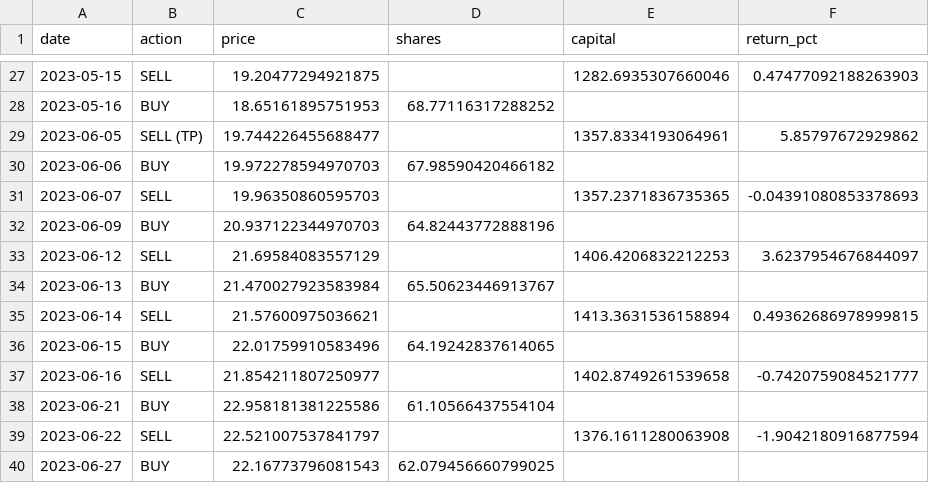
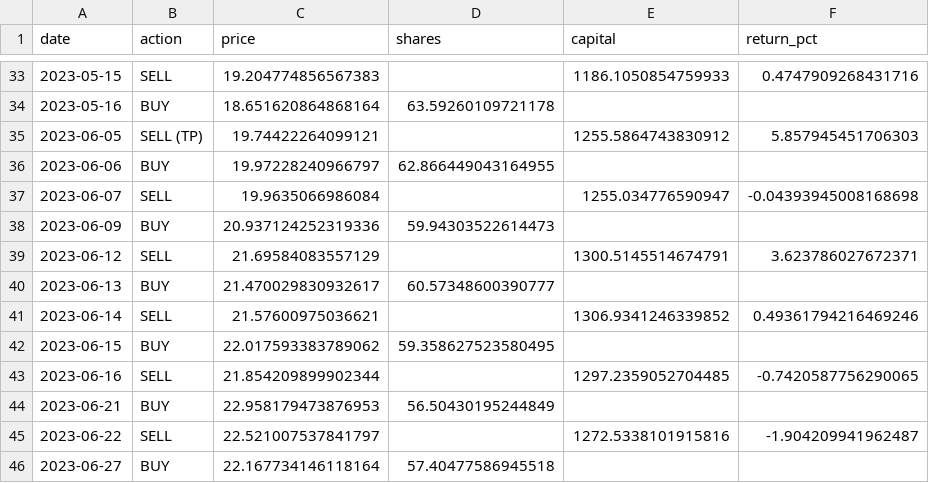
Before and after one commit to CaioSantdev/FinanceNeuralNetwork, a CSV file: LSTM/csv/trades/trades_detalhados_BBAS3.SA.csv, drawn as a sheet; only a part is shown, gaps mark what is left out; the diff covers the shown part only.

```diff
--- a/LSTM/csv/trades/trades_detalhados_BBAS3.SA.csv
+++ b/LSTM/csv/trades/trades_detalhados_BBAS3.SA.csv
@@ -27,14 +33,14 @@ date,action,price,shares,capital,return_pct
-2023-05-15,SELL,19.20477294921875,,1282.6935307660046,0.47477092188263903
-2023-05-16,BUY,18.65161895751953,68.77116317288252,,
-2023-06-05,SELL (TP),19.744226455688477,,1357.8334193064961,5.85797672929862
-2023-06-06,BUY,19.972278594970703,67.98590420466182,,
-2023-06-07,SELL,19.96350860595703,,1357.2371836735365,-0.04391080853378693
-2023-06-09,BUY,20.937122344970703,64.82443772888196,,
-2023-06-12,SELL,21.69584083557129,,1406.4206832212253,3.6237954676844097
-2023-06-13,BUY,21.470027923583984,65.50623446913767,,
-2023-06-14,SELL,21.57600975036621,,1413.3631536158894,0.49362686978999815
-2023-06-15,BUY,22.01759910583496,64.19242837614065,,
-2023-06-16,SELL,21.854211807250977,,1402.8749261539658,-0.7420759084521777
-2023-06-21,BUY,22.958181381225586,61.10566437554104,,
-2023-06-22,SELL,22.521007537841797,,1376.1611280063908,-1.9042180916877594
-2023-06-27,BUY,22.16773796081543,62.079456660799025,,
+2023-05-15,SELL,19.204774856567383,,1186.1050854759933,0.4747909268431716
+2023-05-16,BUY,18.651620864868164,63.59260109721178,,
+2023-06-05,SELL (TP),19.74422264099121,,1255.5864743830912,5.857945451706303
+2023-06-06,BUY,19.97228240966797,62.866449043164955,,
+2023-06-07,SELL,19.9635066986084,,1255.034776590947,-0.04393945008168698
+2023-06-09,BUY,20.937124252319336,59.94303522614473,,
+2023-06-12,SELL,21.69584083557129,,1300.5145514674791,3.623786027672371
+2023-06-13,BUY,21.470029830932617,60.57348600390777,,
+2023-06-14,SELL,21.57600975036621,,1306.9341246339852,0.49361794216469246
+2023-06-15,BUY,22.017593383789062,59.358627523580495,,
+2023-06-16,SELL,21.854209899902344,,1297.2359052704485,-0.7420587756290065
+2023-06-21,BUY,22.958179473876953,56.50430195244849,,
+2023-06-22,SELL,22.521007537841797,,1272.5338101915816,-1.904209941962487
+2023-06-27,BUY,22.167734146118164,57.40477586945518,,
```
Also changed, not shown: 10 added rows, 4 removed rows and 64 edited cells elsewhere in this file, LSTM/csv/trades/resultados_tcc_detalhadosBBAS3.SA.csv, 7 other files.
